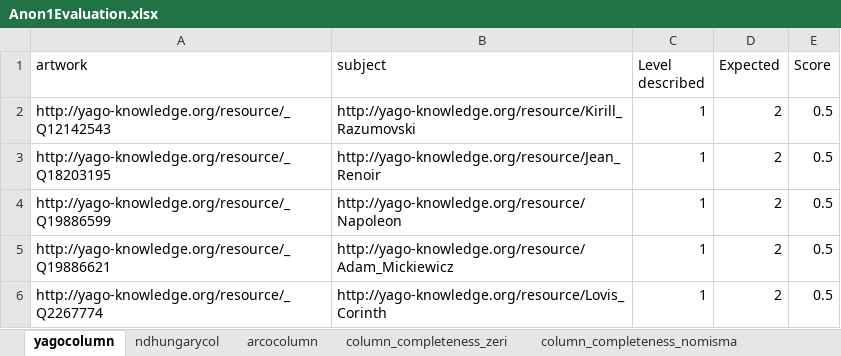
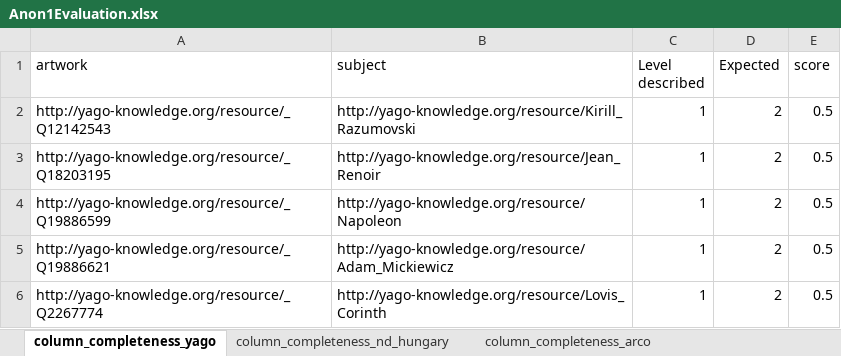
Before and after one commit to SofiBar/ArtGraphsLandscapeAnalysis, an Excel workbook: column_completeness_sample/Anon1Evaluation.xlsx, sheet column_completeness_yago, drawn as a sheet; only a part is shown; values as stored, in another font and other column widths than the file's, no borders; the diff names each change by its address in the sheet, - before the commit and + after, or states it on an @@ line.

```diff
--- a/column_completeness_sample/Anon1Evaluation.xlsx (sheet column_completeness_yago)
+++ b/column_completeness_sample/Anon1Evaluation.xlsx (sheet column_completeness_yago)
-sheet tab: yagocolumn
+sheet tab: column_completeness_yago
-sheet tab: ndhungarycol
+sheet tab: column_completeness_nd_hungary
-sheet tab: arcocolumn
+sheet tab: column_completeness_arco
-E1: Score
+E1: score
```
Also changed, not shown: sheet column_completeness_europeana, sheet column_completeness_nomisma, sheet column_completeness_zeri, sheet column_completeness_arco, sheet column_completeness_nd_hungary, sheet column_completeness_dbpedia, 2 more sheets, other sheet tabs, column_completeness_sample/anon2evaluation.xlsx, 1 other file.
